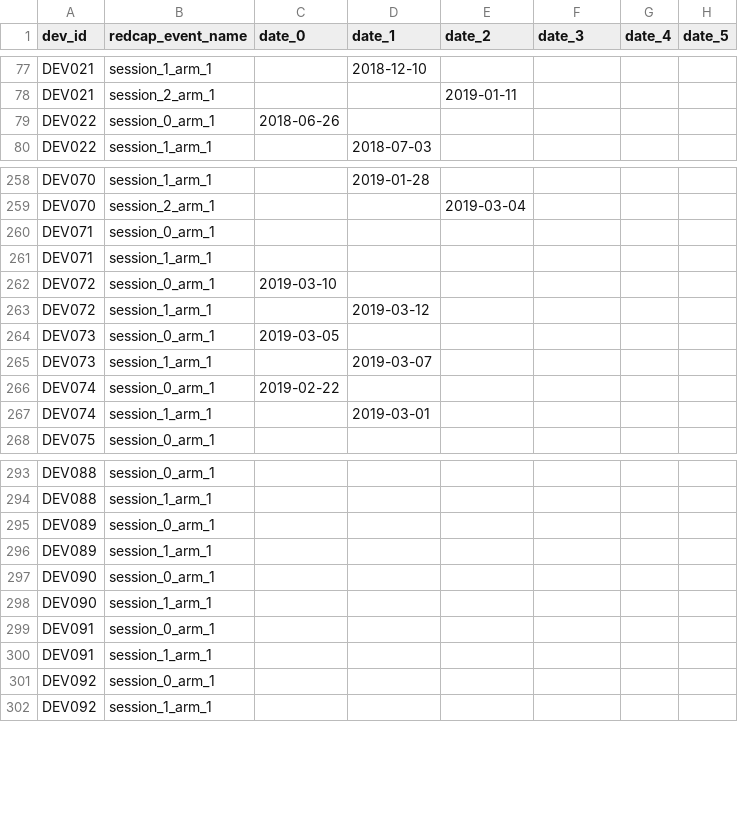
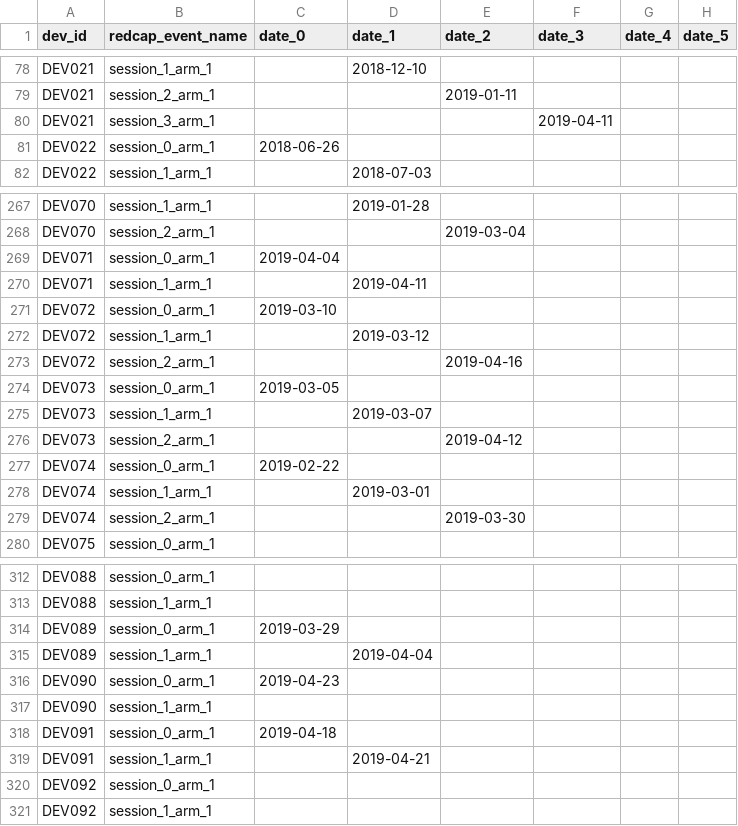
Before and after one commit to UOSAN/DEV_scripts, a CSV file: org/dicom_check/DEV2_DATA_2019-04-25_0110.csv (was org/dicom_check/DEV2_DATA_2019-03-29_1948.csv), drawn as a sheet; only a part is shown, gaps mark what is left out; the diff covers the shown part only.

```diff
--- a/org/dicom_check/DEV2_DATA_2019-03-29_1948.csv
+++ b/org/dicom_check/DEV2_DATA_2019-04-25_0110.csv
@@ -78,2 +79,3 @@ DEV021,session_1_arm_1,,2018-12-10,,,,
 DEV021,session_2_arm_1,,,2019-01-11,,,
+DEV021,session_3_arm_1,,,,2019-04-11,,
 DEV022,session_0_arm_1,2018-06-26,,,,,
@@ -259,10 +268,13 @@ DEV070,session_1_arm_1,,2019-01-28,,,,
 DEV070,session_2_arm_1,,,2019-03-04,,,
-DEV071,session_0_arm_1,,,,,,
-DEV071,session_1_arm_1,,,,,,
+DEV071,session_0_arm_1,2019-04-04,,,,,
+DEV071,session_1_arm_1,,2019-04-11,,,,
 DEV072,session_0_arm_1,2019-03-10,,,,,
 DEV072,session_1_arm_1,,2019-03-12,,,,
+DEV072,session_2_arm_1,,,2019-04-16,,,
 DEV073,session_0_arm_1,2019-03-05,,,,,
 DEV073,session_1_arm_1,,2019-03-07,,,,
+DEV073,session_2_arm_1,,,2019-04-12,,,
 DEV074,session_0_arm_1,2019-02-22,,,,,
 DEV074,session_1_arm_1,,2019-03-01,,,,
+DEV074,session_2_arm_1,,,2019-03-30,,,
 DEV075,session_0_arm_1,,,,,,
@@ -294,8 +313,8 @@ DEV088,session_0_arm_1,,,,,,
 DEV088,session_1_arm_1,,,,,,
-DEV089,session_0_arm_1,,,,,,
-DEV089,session_1_arm_1,,,,,,
-DEV090,session_0_arm_1,,,,,,
+DEV089,session_0_arm_1,2019-03-29,,,,,
+DEV089,session_1_arm_1,,2019-04-04,,,,
+DEV090,session_0_arm_1,2019-04-23,,,,,
 DEV090,session_1_arm_1,,,,,,
-DEV091,session_0_arm_1,,,,,,
-DEV091,session_1_arm_1,,,,,,
+DEV091,session_0_arm_1,2019-04-18,,,,,
+DEV091,session_1_arm_1,,2019-04-21,,,,
 DEV092,session_0_arm_1,,,,,,
```
Also changed, not shown: 16 added rows and 12 edited cells elsewhere in this file, org/dicom_check/dicoms.csv, 5 other files.
